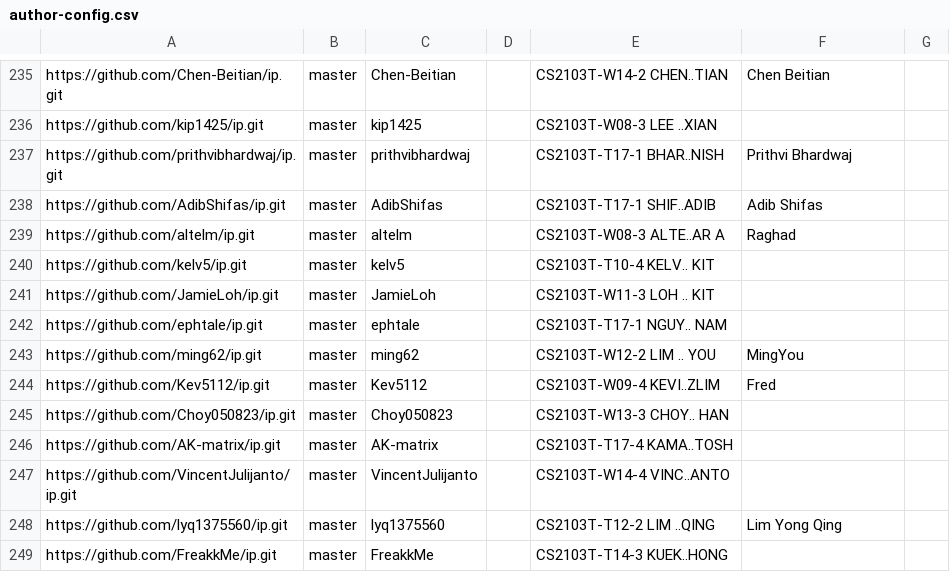
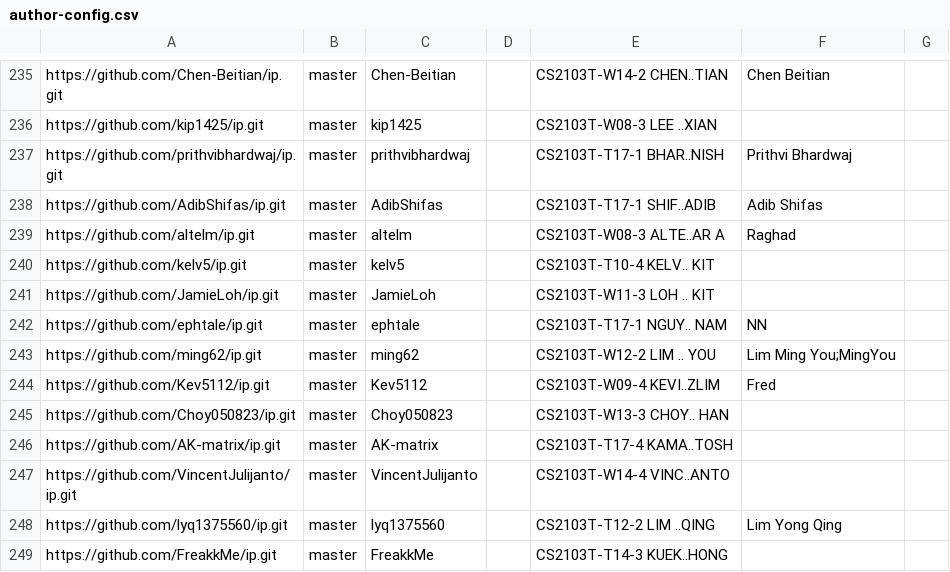
Before and after one commit to NUS-CS2103-AY2526-S2/ip-dashboard, a CSV file: config/author-config.csv, drawn as a sheet; only a part is shown, gaps mark what is left out.

Commit message:
Update configs

```diff
--- a/config/author-config.csv
+++ b/config/author-config.csv
@@ -241,4 +241,4 @@ https://github.com/kelv5/ip.git,master,kelv5,,CS2103T-T10-4 KELV.. KIT,,
 https://github.com/JamieLoh/ip.git,master,JamieLoh,,CS2103T-W11-3 LOH .. KIT,,
-https://github.com/ephtale/ip.git,master,ephtale,,CS2103T-T17-1 NGUY.. NAM,,
-https://github.com/ming62/ip.git,master,ming62,,CS2103T-W12-2 LIM .. YOU,MingYou,
+https://github.com/ephtale/ip.git,master,ephtale,,CS2103T-T17-1 NGUY.. NAM,NN,
+https://github.com/ming62/ip.git,master,ming62,,CS2103T-W12-2 LIM .. YOU,Lim Ming You;MingYou,
 https://github.com/Kev5112/ip.git,master,Kev5112,,CS2103T-W09-4 KEVI..ZLIM,Fred,
```
